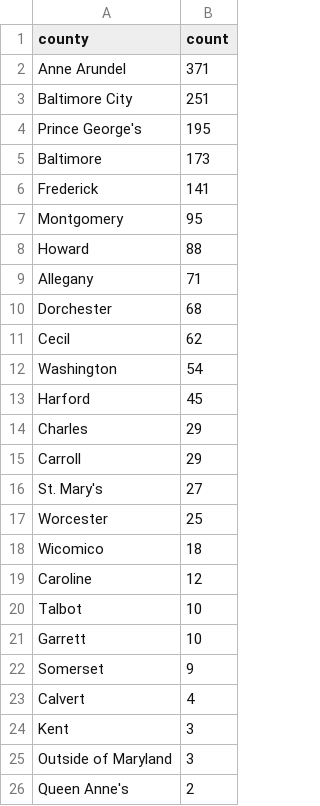
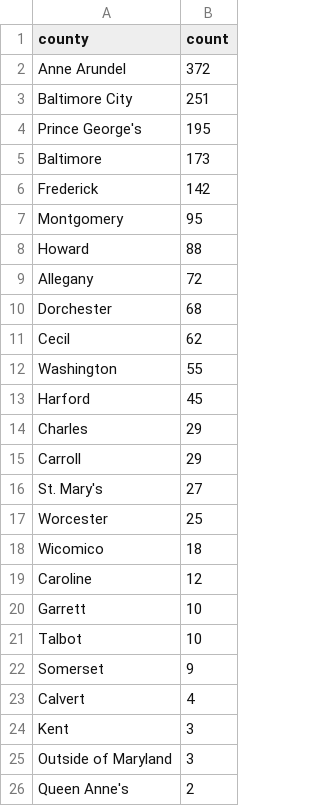
Before and after one commit to anastasiajourno/live_pipeline, a CSV file: exported_data/county_frequency.csv, drawn as a sheet.

```diff
--- a/exported_data/county_frequency.csv
+++ b/exported_data/county_frequency.csv
@@ -1,3 +1,3 @@
 county,count
-Anne Arundel,371
+Anne Arundel,372
 Baltimore City,251
@@ -5,9 +5,9 @@ Prince George's,195
 Baltimore,173
-Frederick,141
+Frederick,142
 Montgomery,95
 Howard,88
-Allegany,71
+Allegany,72
 Dorchester,68
 Cecil,62
-Washington,54
+Washington,55
 Harford,45
@@ -19,4 +19,4 @@ Wicomico,18
 Caroline,12
+Garrett,10
 Talbot,10
-Garrett,10
 Somerset,9
```
Also changed, not shown: exported_data/all_complaints.csv, exported_data/complaint_type_frequency.csv, 1 other file.
